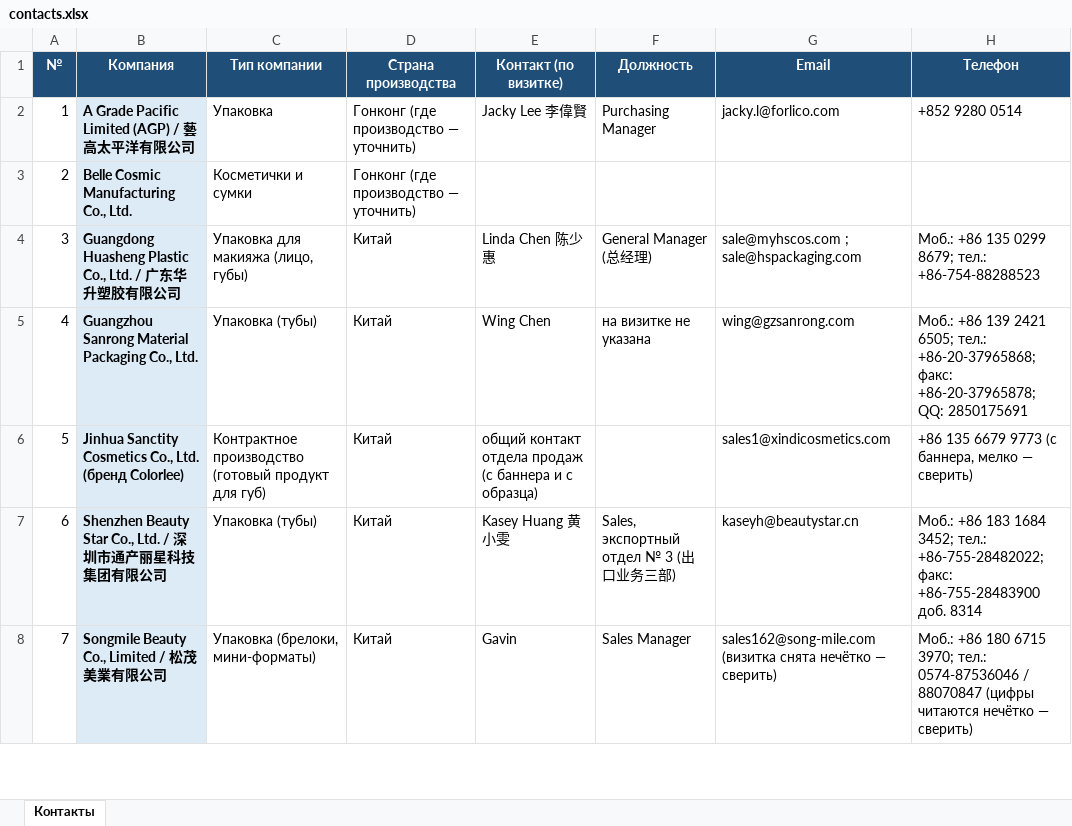
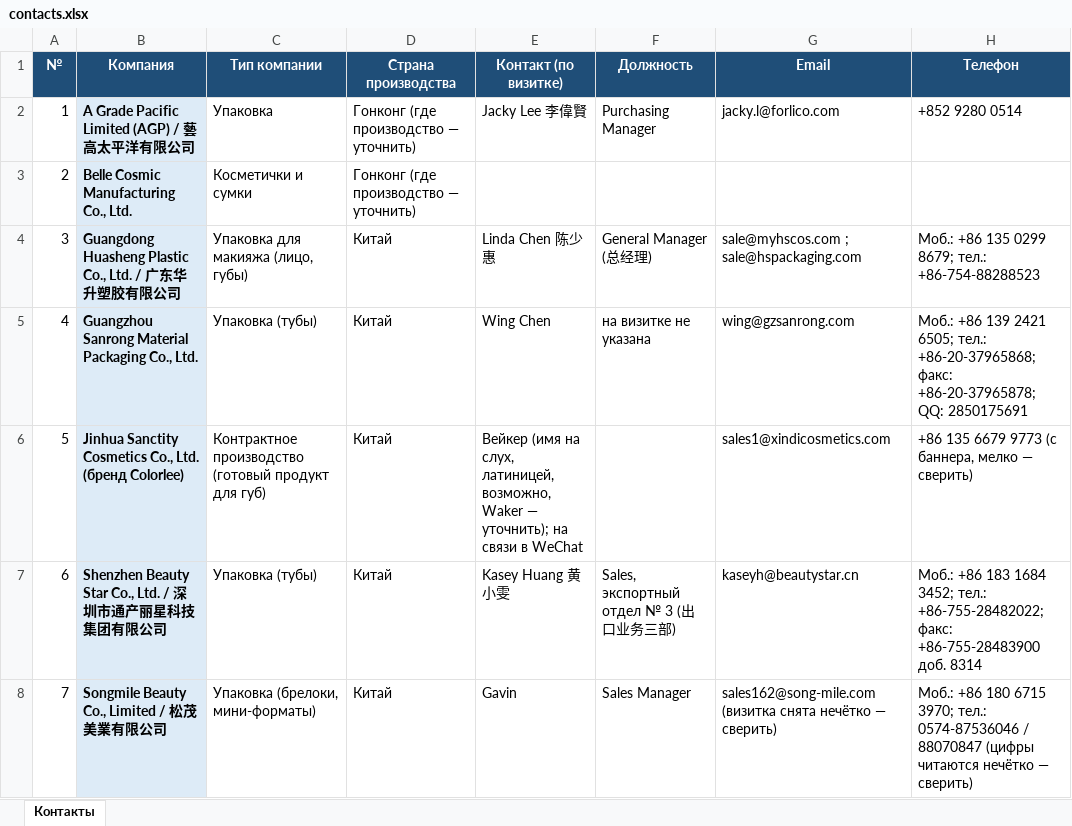
Before and after one commit to alimovpr/Claude, an Excel workbook: cosmopack-hk/contacts.xlsx, sheet Контакты, drawn as a sheet; only a part is shown; values as stored, in another font and other column widths than the file's, no borders; the diff names each change by its address in the sheet, - before the commit and + after, or states it on an @@ line.

```diff
--- a/cosmopack-hk/contacts.xlsx (sheet Контакты)
+++ b/cosmopack-hk/contacts.xlsx (sheet Контакты)
-E6 (Контакт (по визитке)): общий контакт отдела продаж (с баннера и с образца)
+E6 (Контакт (по визитке)): Вейкер (имя на слух, латиницей, возможно, Waker — уточнить); на связи в WeChat
```
Also changed, not shown: 2 other files.
